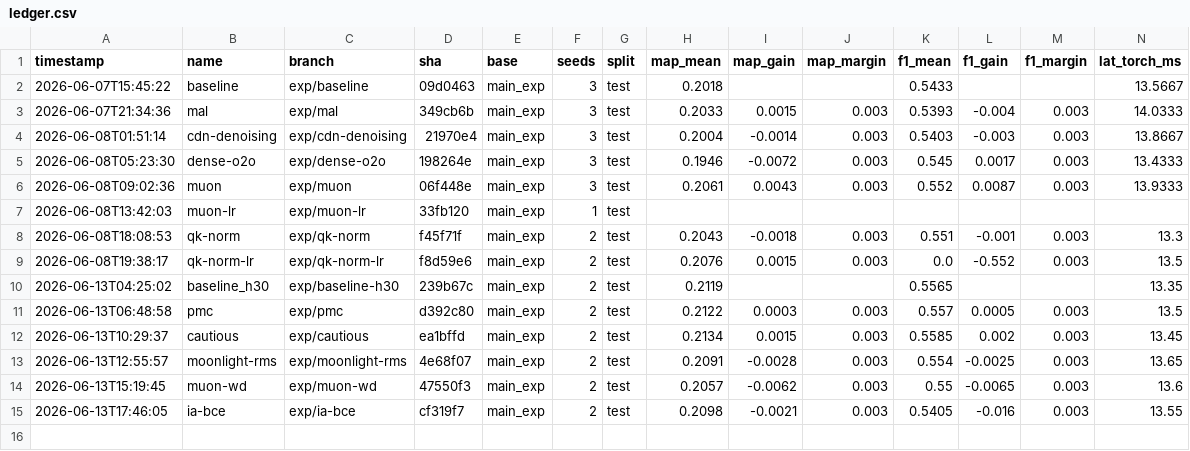
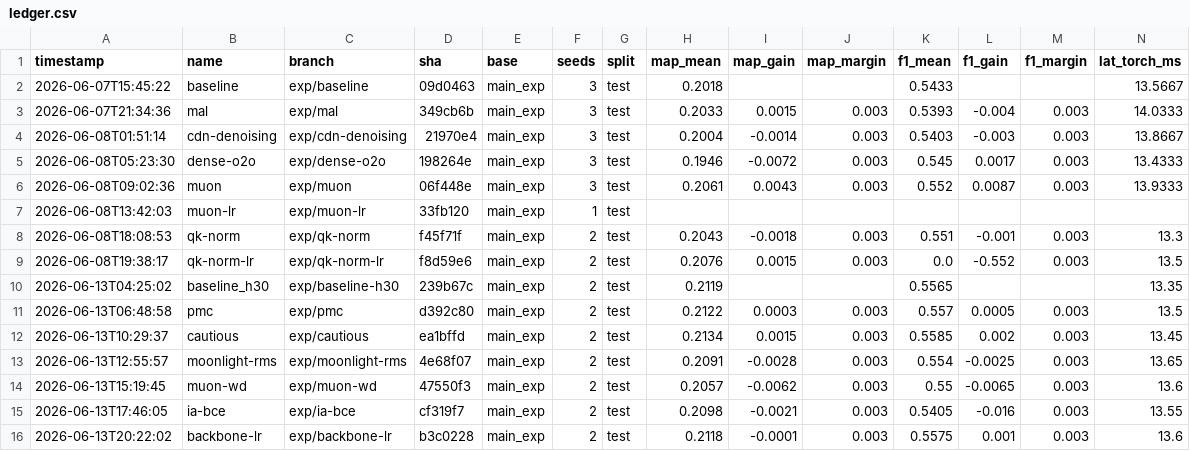
Before and after one commit to ArgoHA/D-FINE-seg, a CSV file: experiments/ledger.csv, drawn as a sheet; only a part is shown; rows hold the shown columns only; the diff names each change by its address in the sheet, - before the commit and + after, or states it on an @@ line.

Commit message:
backbone-lr: rejected (tie) — backbone-LR ratio raise 0.24->0.48 (Tier-2 #10)
test mAP_50_95 0.2118 (-0.0001) / f1 0.5575 (+0.0010), no NaN. Neutral at the
~21-epoch screen — cold-backbone hypothesis doesn't pay off under the walltime cap;
the feared backbone-LR NaN amplification didn't bite at 2x. Config-only (no code),
off-trunk on exp/backbone-lr. Both lab_notebook + ideas.md updated per guide §5.F.
Next genuine candidate: Tier-2 #11 (Adan).

```diff
--- a/experiments/ledger.csv
+++ b/experiments/ledger.csv
+row 16: 2026-06-13T20:22:02 | backbone-lr | exp/backbone-lr | b3c0228 | main_exp | 2 | test | 0.2118 | -0.0001 | 0.003 | 0.5575 | 0.001 | 0.003 | 13.6
```
Also changed, not shown: 2 other files.
